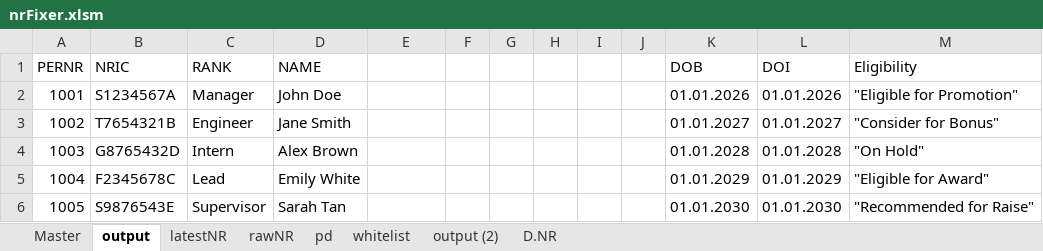
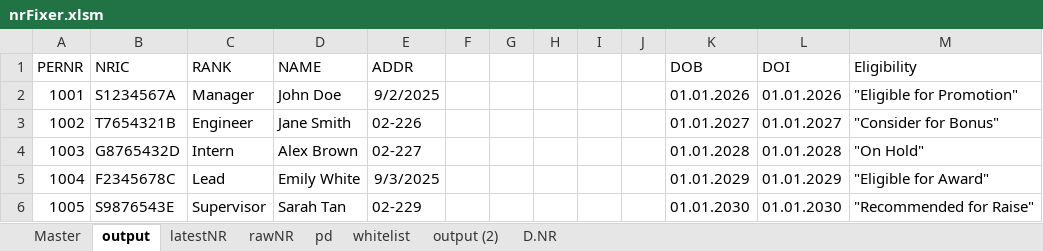
Before and after one commit to JulienSLuk/nrFixer, an Excel workbook: nrFixer.xlsm, sheet output, drawn as a sheet; only a part is shown; values as stored, in another font and other column widths than the file's, no borders; the diff names each change by its address in the sheet, - before the commit and + after, or states it on an @@ line.

```diff
--- a/nrFixer.xlsm (sheet output)
+++ b/nrFixer.xlsm (sheet output)
-E1: (empty)
+E1: ADDR
-E2 (ADDR): (empty)
+E2 (ADDR): 9/2/2025
-E3 (ADDR): (empty)
+E3 (ADDR): 02-226
-E4 (ADDR): (empty)
+E4 (ADDR): 02-227
-E5 (ADDR): (empty)
+E5 (ADDR): 9/3/2025
-E6 (ADDR): (empty)
+E6 (ADDR): 02-229
```
Also changed, not shown: sheet latestNR, sheet rawNR, charts or pictures, nrFixer Guide.xlsx, 1 other file.
